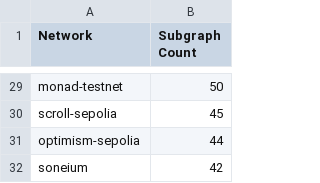
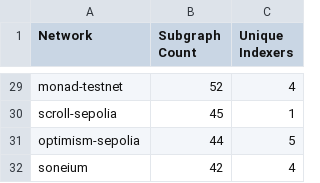
Before and after one commit to pdiomede/subgraph-network-dashboard, a CSV file: reports/network_subgraph_counts.csv, drawn as a sheet; only a part is shown, gaps mark what is left out; the diff covers the shown part only; the diff names each change by its address in the sheet, - before the commit and + after, or states it on an @@ line.

```diff
--- a/reports/network_subgraph_counts.csv
+++ b/reports/network_subgraph_counts.csv
+column C (Unique Indexers), rows 29-32: 4 | 1 | 5 | 4
-B29 (Subgraph Count): 50
+B29 (Subgraph Count): 52
```
Also changed, not shown: 6 added rows, 6 removed rows and 16 edited cells elsewhere in this file, 7 other files.
